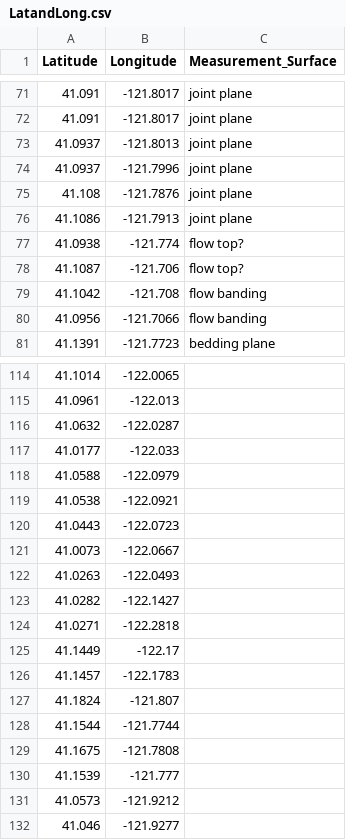
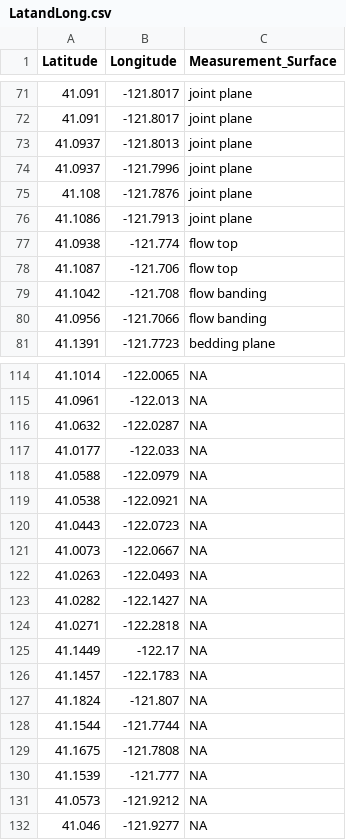
Before and after one commit to erin1928/Geology_Project, a CSV file: LatandLong.csv, drawn as a sheet; only a part is shown, gaps mark what is left out; the diff covers the shown part only.

```diff
--- a/LatandLong.csv
+++ b/LatandLong.csv
@@ -76,4 +76,4 @@
 41.1086,-121.7913,joint plane
-41.0938,-121.774,flow top?
-41.1087,-121.706,flow top?
+41.0938,-121.774,flow top
+41.1087,-121.706,flow top
 41.1042,-121.708,flow banding
@@ -114,19 +114,19 @@
-41.1014,-122.0065,
-41.0961,-122.013,
-41.0632,-122.0287,
-41.0177,-122.033,
-41.0588,-122.0979,
-41.0538,-122.0921,
-41.0443,-122.0723,
-41.0073,-122.0667,
-41.0263,-122.0493,
-41.0282,-122.1427,
-41.0271,-122.2818,
-41.1449,-122.17,
-41.1457,-122.1783,
-41.1824,-121.807,
-41.1544,-121.7744,
-41.1675,-121.7808,
-41.1539,-121.777,
-41.0573,-121.9212,
-41.046,-121.9277,
+41.1014,-122.0065,NA
+41.0961,-122.013,NA
+41.0632,-122.0287,NA
+41.0177,-122.033,NA
+41.0588,-122.0979,NA
+41.0538,-122.0921,NA
+41.0443,-122.0723,NA
+41.0073,-122.0667,NA
+41.0263,-122.0493,NA
+41.0282,-122.1427,NA
+41.0271,-122.2818,NA
+41.1449,-122.17,NA
+41.1457,-122.1783,NA
+41.1824,-121.807,NA
+41.1544,-121.7744,NA
+41.1675,-121.7808,NA
+41.1539,-121.777,NA
+41.0573,-121.9212,NA
+41.046,-121.9277,NA
```
Also changed, not shown: 38 edited cells elsewhere in this file.
